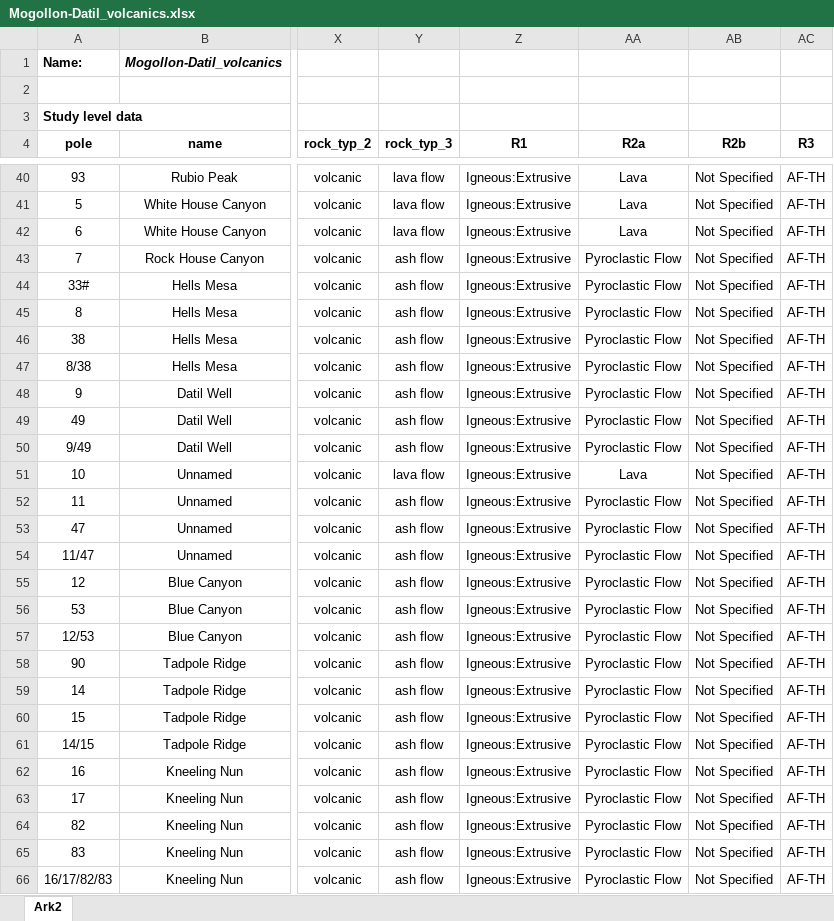
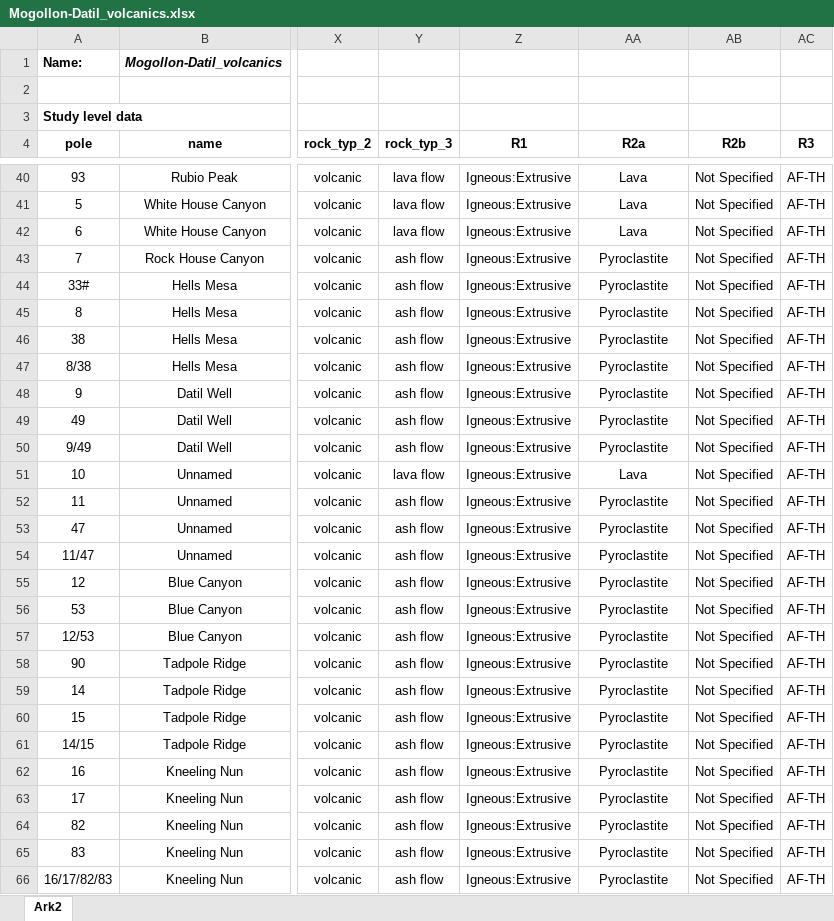
Before and after one commit to PolarWandering/Gallo_etal_2023_APWP_construction, an Excel workbook: data/vgp_database/Mogollon-Datil_volcanics.xlsx, sheet Ark2, drawn as a sheet; only a part is shown, gaps mark what is left out; values as stored, in another font and other column widths than the file's, no borders; the diff covers the shown part only; the diff names each change by its address in the sheet, - before the commit and + after, or states it on an @@ line.

```diff
--- a/data/vgp_database/Mogollon-Datil_volcanics.xlsx (sheet Ark2)
+++ b/data/vgp_database/Mogollon-Datil_volcanics.xlsx (sheet Ark2)
-AA43:AA50 (R2a): Pyroclastic Flow
+AA43:AA50 (R2a): Pyroclastite
-AA52:AA66 (R2a): Pyroclastic Flow
+AA52:AA66 (R2a): Pyroclastite
```
Also changed, not shown: 32 edited cells elsewhere in this sheet, data/vgp_database/Bighorn_Basin_sediments.xlsx, data/vgp_database/Eastern_Alkaline_Province.xlsx, 8 other files.
